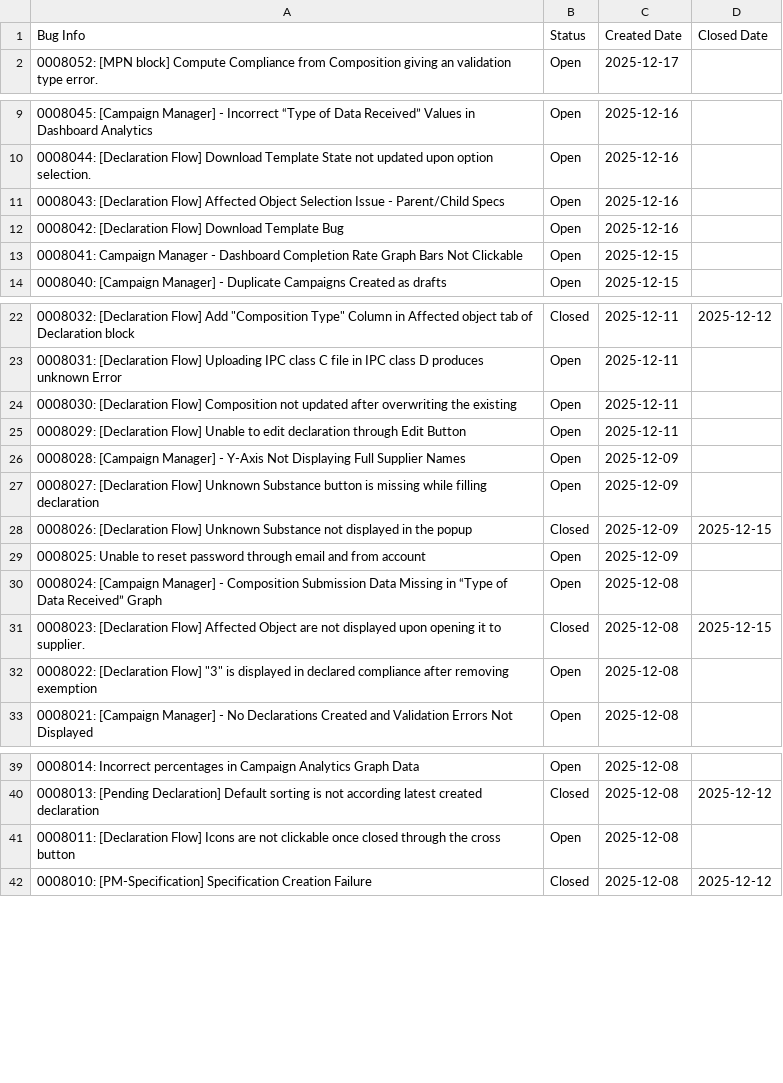
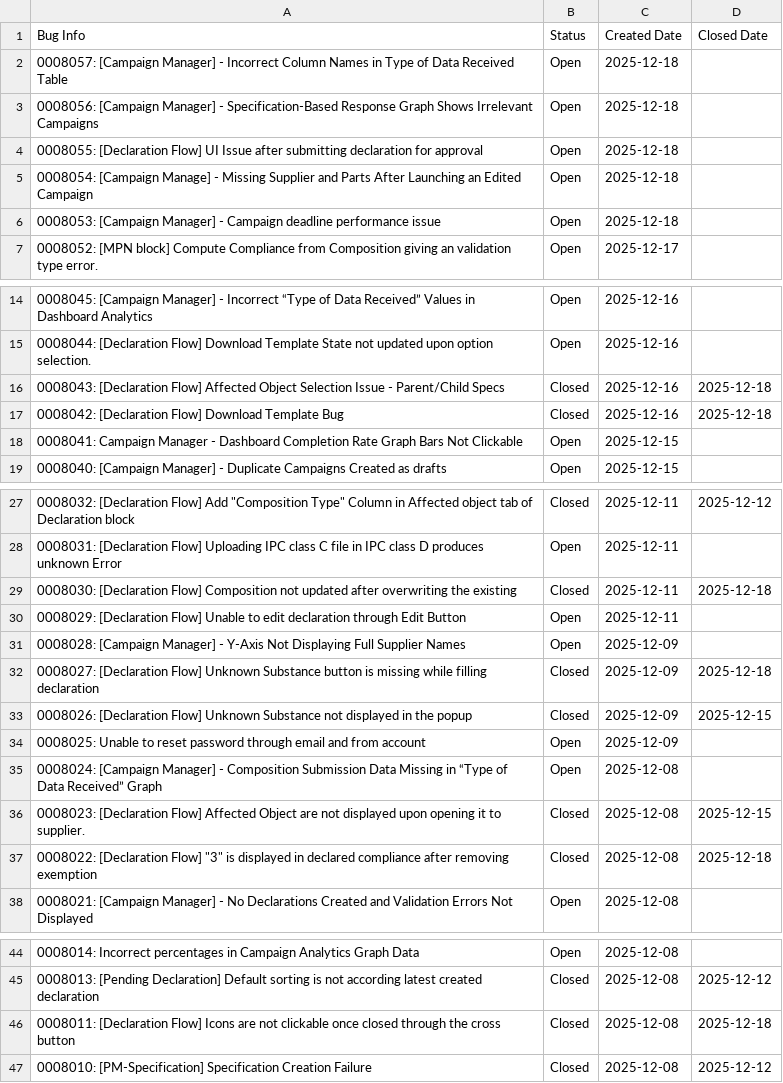
Before and after one commit to HZM-W/my-dashboard, a CSV file: 26A_Report/master_bugs.csv, drawn as a sheet; only a part is shown, gaps mark what is left out.

```diff
--- a/26A_Report/master_bugs.csv
+++ b/26A_Report/master_bugs.csv
@@ -1,2 +1,7 @@
 Bug Info,Status,Created Date,Closed Date
+0008057: [Campaign Manager] - Incorrect Column Names in Type of Data Received Table,Open,2025-12-18,
+0008056: [Campaign Manager] - Specification-Based Response Graph Shows Irrelevant Campaigns,Open,2025-12-18,
+0008055: [Declaration Flow] UI Issue after submitting declaration for approval,Open,2025-12-18,
+0008054: [Campaign Manage] - Missing Supplier and Parts After Launching an Edited Campaign,Open,2025-12-18,
+0008053: [Campaign Manager] - Campaign deadline performance issue,Open,2025-12-18,
 0008052: [MPN block] Compute Compliance from Composition giving an validation type error.,Open,2025-12-17,
@@ -10,4 +15,4 @@ Bug Info,Status,Created Date,Closed Date
 0008044: [Declaration Flow] Download Template State not updated upon option selection.,Open,2025-12-16,
-0008043: [Declaration Flow] Affected Object Selection Issue - Parent/Child Specs,Open,2025-12-16,
-0008042: [Declaration Flow] Download Template Bug,Open,2025-12-16,
+0008043: [Declaration Flow] Affected Object Selection Issue - Parent/Child Specs,Closed,2025-12-16,2025-12-18
+0008042: [Declaration Flow] Download Template Bug,Closed,2025-12-16,2025-12-18
 0008041: Campaign Manager - Dashboard Completion Rate Graph Bars Not Clickable,Open,2025-12-15,
@@ -23,6 +28,6 @@ Bug Info,Status,Created Date,Closed Date
 0008031: [Declaration Flow] Uploading IPC class C file in IPC class D produces unknown Error,Open,2025-12-11,
-0008030: [Declaration Flow] Composition not updated after overwriting the existing,Open,2025-12-11,
+0008030: [Declaration Flow] Composition not updated after overwriting the existing,Closed,2025-12-11,2025-12-18
 0008029: [Declaration Flow] Unable to edit declaration through Edit Button,Open,2025-12-11,
 0008028: [Campaign Manager] - Y-Axis Not Displaying Full Supplier Names,Open,2025-12-09,
-0008027: [Declaration Flow] Unknown Substance button is missing while filling declaration,Open,2025-12-09,
+0008027: [Declaration Flow] Unknown Substance button is missing while filling declaration,Closed,2025-12-09,2025-12-18
 0008026: [Declaration Flow] Unknown Substance not displayed in the popup,Closed,2025-12-09,2025-12-15
@@ -31,3 +36,3 @@ Bug Info,Status,Created Date,Closed Date
 0008023: [Declaration Flow] Affected Object are not displayed upon opening it to supplier.,Closed,2025-12-08,2025-12-15
-0008022: [Declaration Flow] "3" is displayed in declared compliance after removing exemption,Open,2025-12-08,
+0008022: [Declaration Flow] "3" is displayed in declared compliance after removing exemption,Closed,2025-12-08,2025-12-18
 0008021: [Campaign Manager] - No Declarations Created and Validation Errors Not Displayed,Open,2025-12-08,
@@ -40,3 +45,3 @@ Bug Info,Status,Created Date,Closed Date
 0008013: [Pending Declaration] Default sorting is not according latest created declaration,Closed,2025-12-08,2025-12-12
-0008011: [Declaration Flow] Icons are not clickable once closed through the cross button,Open,2025-12-08,
+0008011: [Declaration Flow] Icons are not clickable once closed through the cross button,Closed,2025-12-08,2025-12-18
 0008010: [PM-Specification] Specification Creation Failure,Closed,2025-12-08,2025-12-12
```
Also changed, not shown: 26A_Report/bugs.csv, 1 other file.
